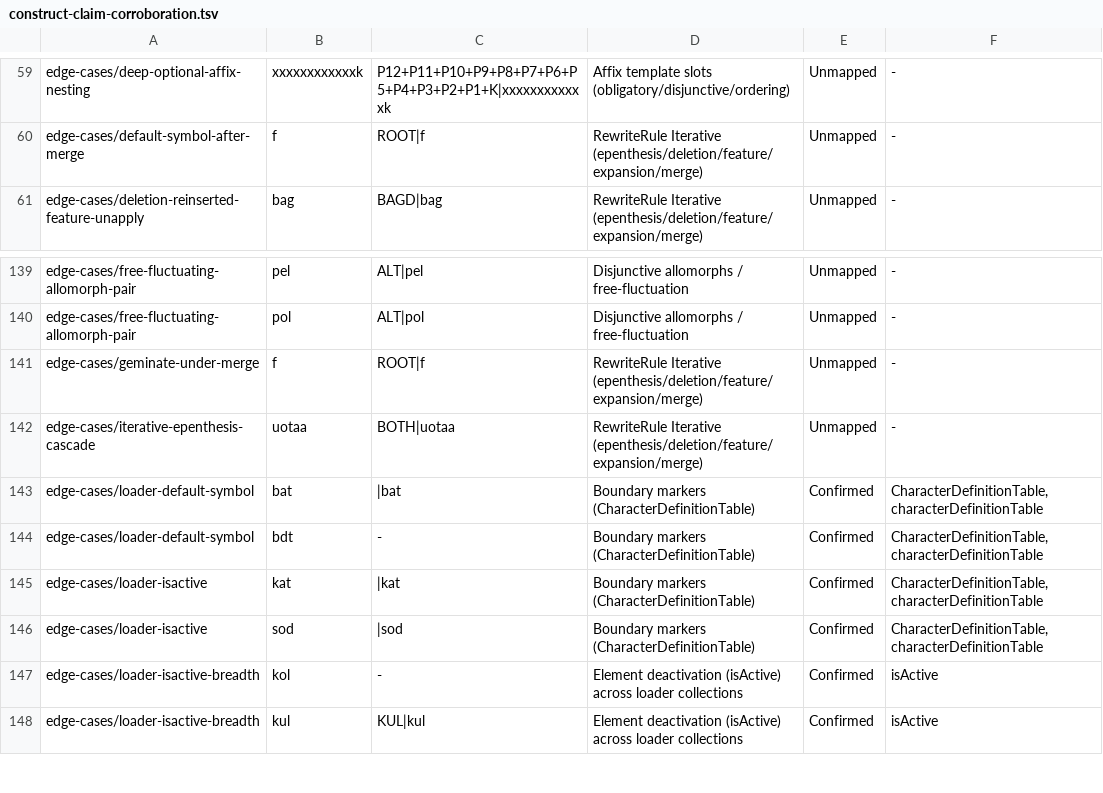
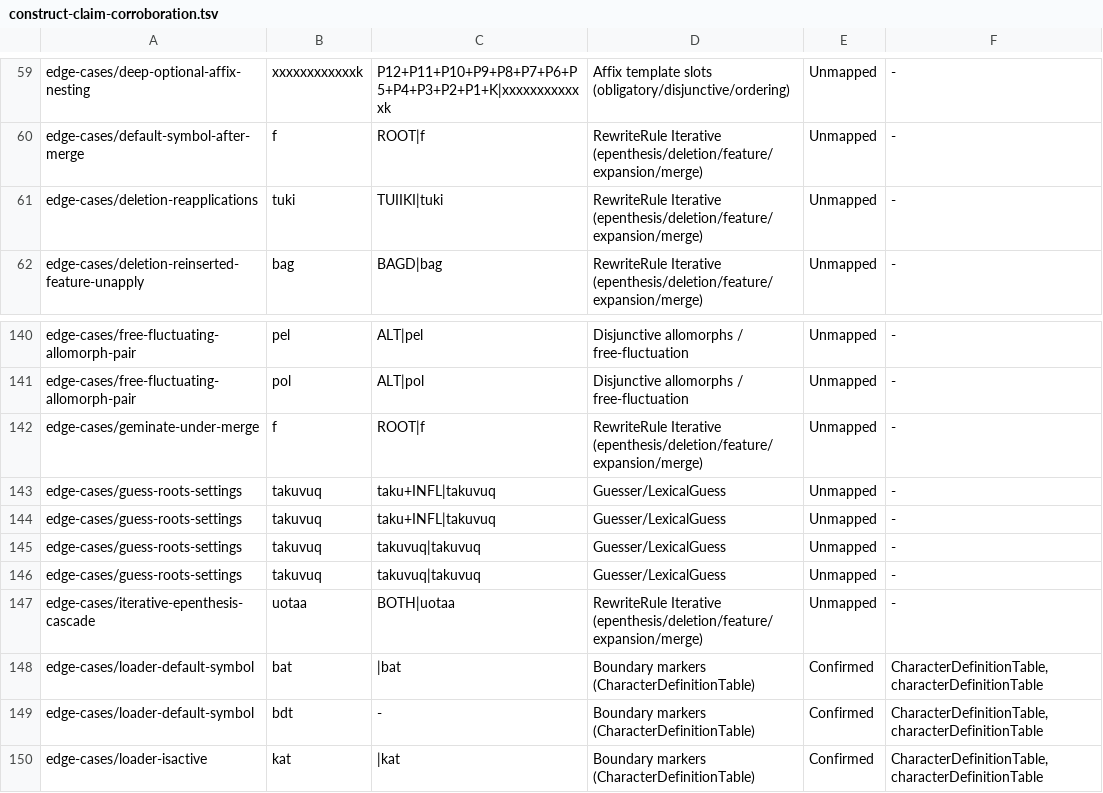
Before and after one commit to sillsdev/machine, a TSV file: conformance/construct-claim-corroboration.tsv, drawn as a sheet; only a part is shown, gaps mark what is left out; the shorter side is filled out with more unchanged rows.

```diff
--- a/conformance/construct-claim-corroboration.tsv
+++ b/conformance/construct-claim-corroboration.tsv
@@ -60,2 +60,3 @@ edge-cases/deep-optional-affix-nesting	xxxxxxxxxxxxk	P12+P11+P10+P9+P8+P7+P6+P5+
 edge-cases/default-symbol-after-merge	f	ROOT|f	RewriteRule Iterative (epenthesis/deletion/feature/expansion/merge)	Unmapped	-
+edge-cases/deletion-reapplications	tuki	TUIIKI|tuki	RewriteRule Iterative (epenthesis/deletion/feature/expansion/merge)	Unmapped	-
 edge-cases/deletion-reinserted-feature-unapply	bag	BAGD|bag	RewriteRule Iterative (epenthesis/deletion/feature/expansion/merge)	Unmapped	-
@@ -141,2 +142,6 @@ edge-cases/free-fluctuating-allomorph-pair	pol	ALT|pol	Disjunctive allomorphs /
 edge-cases/geminate-under-merge	f	ROOT|f	RewriteRule Iterative (epenthesis/deletion/feature/expansion/merge)	Unmapped	-
+edge-cases/guess-roots-settings	takuvuq	taku+INFL|takuvuq	Guesser/LexicalGuess	Unmapped	-
+edge-cases/guess-roots-settings	takuvuq	taku+INFL|takuvuq	Guesser/LexicalGuess	Unmapped	-
+edge-cases/guess-roots-settings	takuvuq	takuvuq|takuvuq	Guesser/LexicalGuess	Unmapped	-
+edge-cases/guess-roots-settings	takuvuq	takuvuq|takuvuq	Guesser/LexicalGuess	Unmapped	-
 edge-cases/iterative-epenthesis-cascade	uotaa	BOTH|uotaa	RewriteRule Iterative (epenthesis/deletion/feature/expansion/merge)	Unmapped	-
```
Also changed, not shown: conformance/coverage.csv, conformance/grammar-coverage-ledger.tsv, 38 other files.
